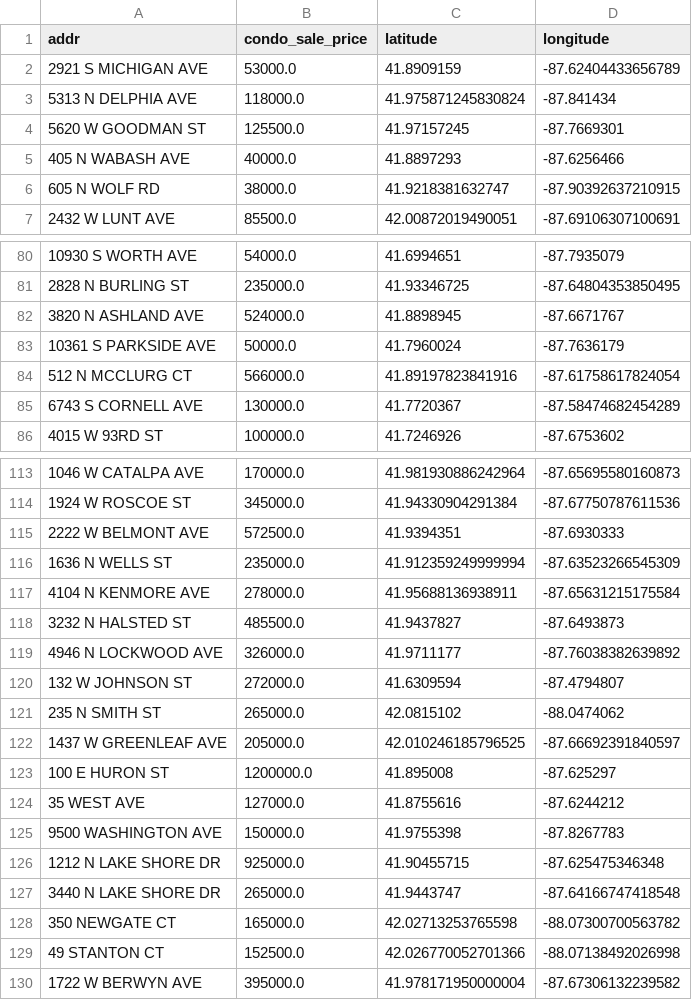
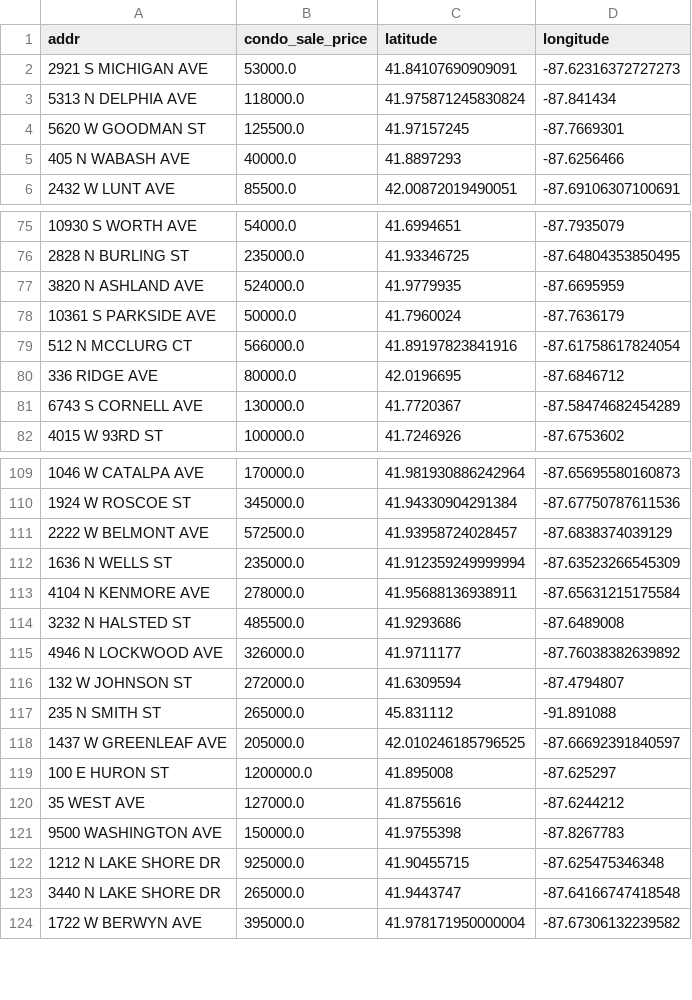
Before and after one commit to weikongwei/Data-Science-Project, a CSV file: data/Chicago_condo_address.csv, drawn as a sheet; only a part is shown, gaps mark what is left out; removed rows and columns are numbered as before the commit, all else as after; the diff covers the shown part only; the diff names each change by its address in the sheet, - before the commit and + after, or states it on an @@ line.

```diff
--- a/data/Chicago_condo_address.csv
+++ b/data/Chicago_condo_address.csv
-C2 (latitude): 41.8909159
+C2 (latitude): 41.84107690909091
-D2 (longitude): -87.62404433656789
+D2 (longitude): -87.62316372727273
-row 6: 605 N WOLF RD | 38000.0 | 41.9218381632747 | -87.90392637210915
-C77 (latitude): 41.8898945
+C77 (latitude): 41.9779935
-D77 (longitude): -87.6671767
+D77 (longitude): -87.6695959
+row 80: 336 RIDGE AVE | 80000.0 | 42.0196695 | -87.6846712
-C111 (latitude): 41.9394351
+C111 (latitude): 41.93958724028457
-D111 (longitude): -87.6930333
+D111 (longitude): -87.6838374039129
-C114 (latitude): 41.9437827
+C114 (latitude): 41.9293686
-D114 (longitude): -87.6493873
+D114 (longitude): -87.6489008
-C117 (latitude): 42.0815102
+C117 (latitude): 45.831112
-D117 (longitude): -88.0474062
+D117 (longitude): -91.891088
-row 128: 350 NEWGATE CT | 165000.0 | 42.02713253765598 | -88.07300700563782
-row 129: 49 STANTON CT | 152500.0 | 42.026770052701366 | -88.07138492026998
```
Also changed, not shown: 13 removed rows and 16 edited cells elsewhere in this file, data/Chicago_condo_price_avg_2015-2019.csv, data/Chicago_house_address.csv, 2 other files.
